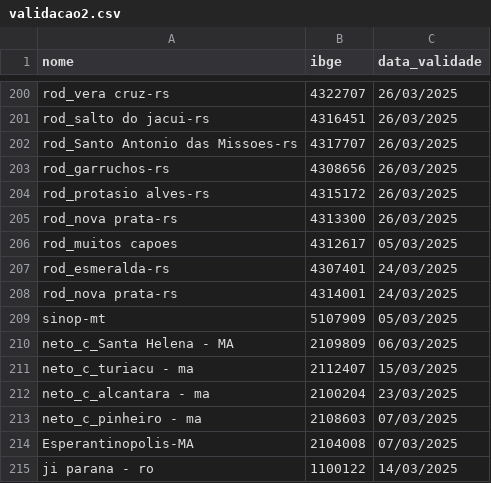
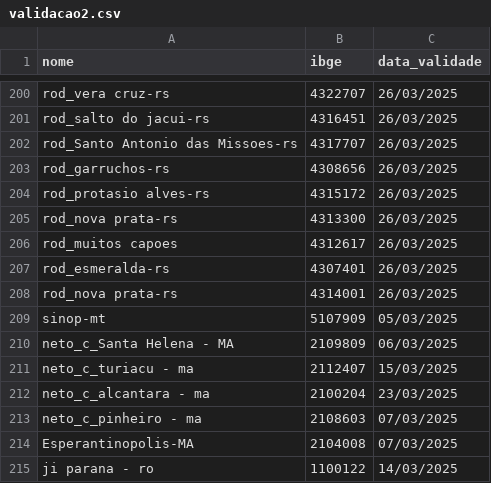
Before and after one commit to mcafao/validacao, a CSV file: validacao2.csv, drawn as a sheet; only a part is shown, gaps mark what is left out.

Commit message:
Update validacao2.csv

```diff
--- a/validacao2.csv
+++ b/validacao2.csv
@@ -205,5 +205,5 @@ rod_protasio alves-rs;4315172;26/03/2025
 rod_nova prata-rs;4313300;26/03/2025
-rod_muitos capoes;4312617;05/03/2025
-rod_esmeralda-rs;4307401;24/03/2025
-rod_nova prata-rs;4314001;24/03/2025
+rod_muitos capoes;4312617;26/03/2025
+rod_esmeralda-rs;4307401;26/03/2025
+rod_nova prata-rs;4314001;26/03/2025
 sinop-mt;5107909;05/03/2025
```
